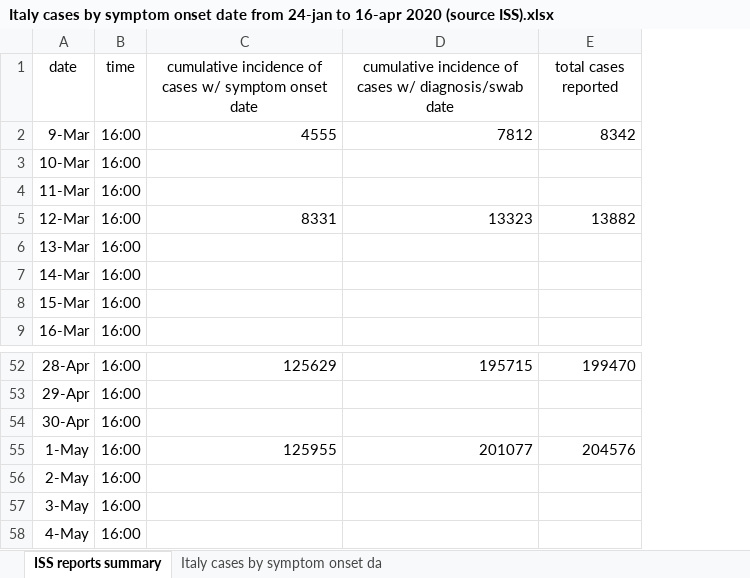
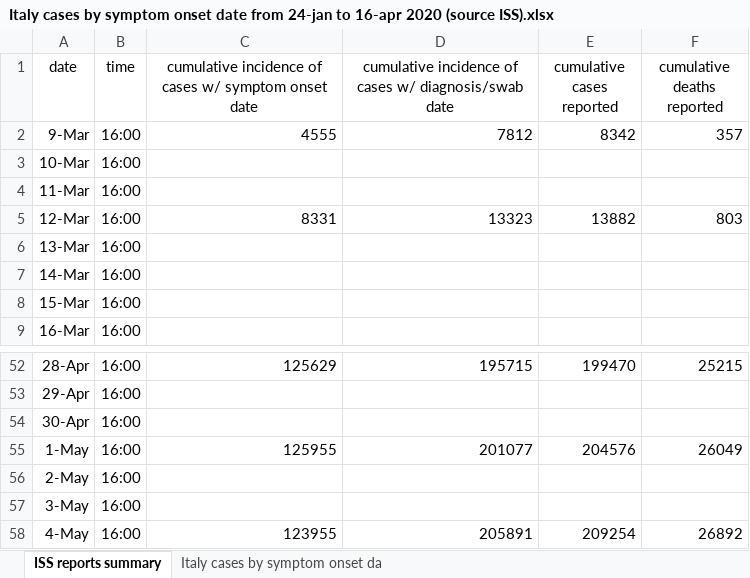
Before and after one commit to pfnali/Covid-19, an Excel workbook: Italy cases by symptom onset date from 24-jan to 16-apr 2020 (source ISS).xlsx, sheet ISS reports summary, drawn as a sheet; only a part is shown, gaps mark what is left out; values as stored, in another font and other column widths than the file's, no borders; charts and pictures and table styles not drawn; the diff names each change by its address in the sheet, - before the commit and + after, or states it on an @@ line.

Commit message:
Add files via upload

```diff
--- a/Italy cases by symptom onset date from 24-jan to 16-apr 2020 (source ISS).xlsx (sheet ISS reports summary)
+++ b/Italy cases by symptom onset date from 24-jan to 16-apr 2020 (source ISS).xlsx (sheet ISS reports summary)
+column F (cumulative deaths reported), rows 2-5: 357 |  |  | 803; rows 52-58: 25215 |  |  | 26049 |  |  | 26892
-E1: total cases reported
+E1: cumulative cases reported
-C58: (empty)
+C58: 123955
-D58: (empty)
+D58: 205891
-E58 (cumulative cases reported): (empty)
+E58 (cumulative cases reported): 209254
```
Also changed, not shown: charts or pictures.
